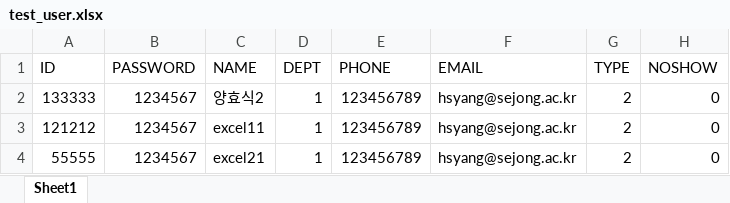
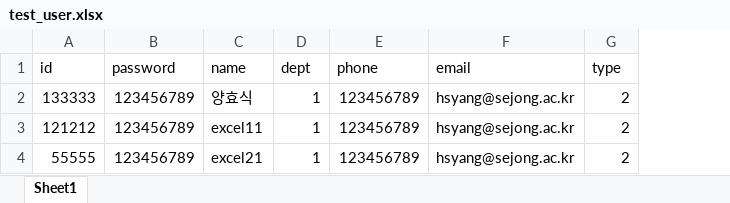
Before and after one commit to iwakura1ain/sejong-reservation, an Excel workbook: UserService/test_user.xlsx, sheet Sheet1, drawn as a sheet; values as stored, in another font and other column widths than the file's, no borders; charts and pictures not drawn; removed rows and columns are numbered as before the commit, all else as after; the diff names each change by its address in the sheet, - before the commit and + after, or states it on an @@ line.

Commit message:
fixed bug with user import feature

```diff
--- a/UserService/test_user.xlsx (sheet Sheet1)
+++ b/UserService/test_user.xlsx (sheet Sheet1)
-column B, rows 2-4: all 1234567
+column B, rows 2-4: all 123456789
-column H, rows 2-4: all 0
-row 1: ID | PASSWORD | NAME | DEPT | PHONE | EMAIL | TYPE | NOSHOW
+row 1: id | password | name | dept | phone | email | type
-C2: 양효식2
+C2: 양효식
```
Also changed, not shown: charts or pictures, 1 other file.
